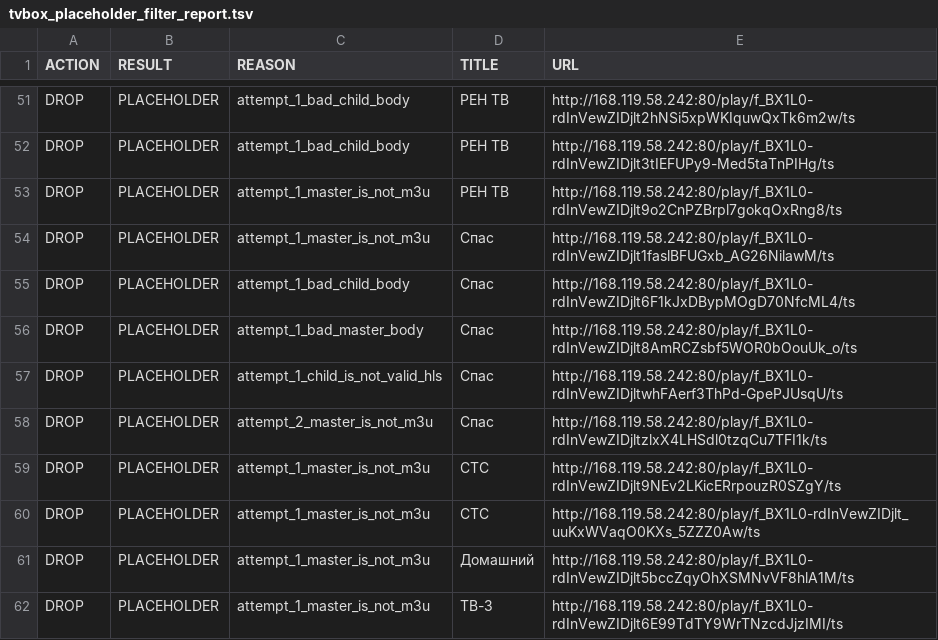
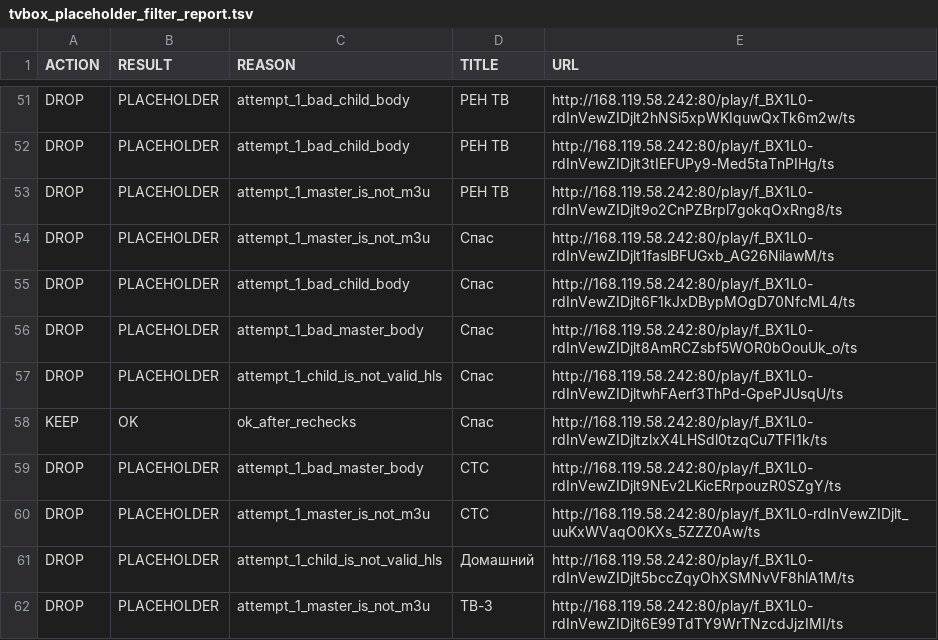
Before and after one commit to Commodo163/sys-cache-7c91, a TSV file: data/tvbox_placeholder_filter_report.tsv, drawn as a sheet; only a part is shown, gaps mark what is left out; the diff covers the shown part only.

Commit message:
Update data

```diff
--- a/data/tvbox_placeholder_filter_report.tsv
+++ b/data/tvbox_placeholder_filter_report.tsv
@@ -57,6 +57,6 @@ DROP	PLACEHOLDER	attempt_1_bad_master_body	Спас	http://168.119.58.242:80/pla
 DROP	PLACEHOLDER	attempt_1_child_is_not_valid_hls	Спас	http://168.119.58.242:80/play/f_BX1L0-rdInVewZIDjltwhFAerf3ThPd-GpePJUsqU/ts
-DROP	PLACEHOLDER	attempt_2_master_is_not_m3u	Спас	http://168.119.58.242:80/play/f_BX1L0-rdInVewZIDjltzlxX4LHSdl0tzqCu7TFI1k/ts
-DROP	PLACEHOLDER	attempt_1_master_is_not_m3u	СТС	http://168.119.58.242:80/play/f_BX1L0-rdInVewZIDjlt9NEv2LKicERrpouzR0SZgY/ts
+KEEP	OK	ok_after_rechecks	Спас	http://168.119.58.242:80/play/f_BX1L0-rdInVewZIDjltzlxX4LHSdl0tzqCu7TFI1k/ts
+DROP	PLACEHOLDER	attempt_1_bad_master_body	СТС	http://168.119.58.242:80/play/f_BX1L0-rdInVewZIDjlt9NEv2LKicERrpouzR0SZgY/ts
 DROP	PLACEHOLDER	attempt_1_master_is_not_m3u	СТС	http://168.119.58.242:80/play/f_BX1L0-rdInVewZIDjlt_uuKxWVaqO0KXs_5ZZZ0Aw/ts
-DROP	PLACEHOLDER	attempt_1_master_is_not_m3u	Домашний	http://168.119.58.242:80/play/f_BX1L0-rdInVewZIDjlt5bccZqyOhXSMNvVF8hlA1M/ts
+DROP	PLACEHOLDER	attempt_1_child_is_not_valid_hls	Домашний	http://168.119.58.242:80/play/f_BX1L0-rdInVewZIDjlt5bccZqyOhXSMNvVF8hlA1M/ts
 DROP	PLACEHOLDER	attempt_1_master_is_not_m3u	ТВ-3	http://168.119.58.242:80/play/f_BX1L0-rdInVewZIDjlt6E99TdTY9WrTNzcdJjzIMI/ts
```
Also changed, not shown: 4 added rows, 4 removed rows and 40 edited cells elsewhere in this file, 7 other files.
